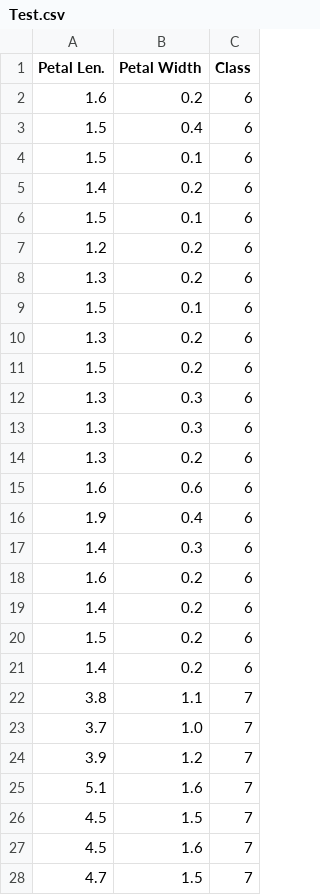
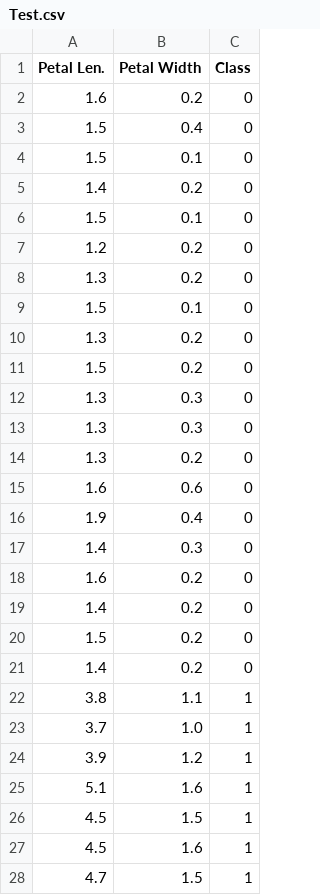
Before and after one commit to KKamp2015/PatternRecognition, a CSV file: Test.csv, drawn as a sheet; only a part is shown; the diff covers the shown part only.

```diff
--- a/Test.csv
+++ b/Test.csv
@@ -1,28 +1,28 @@
 Petal Len.,Petal Width,Class
-1.6,0.2,6
-1.5,0.4,6
-1.5,0.1,6
-1.4,0.2,6
-1.5,0.1,6
-1.2,0.2,6
-1.3,0.2,6
-1.5,0.1,6
-1.3,0.2,6
-1.5,0.2,6
-1.3,0.3,6
-1.3,0.3,6
-1.3,0.2,6
-1.6,0.6,6
-1.9,0.4,6
-1.4,0.3,6
-1.6,0.2,6
-1.4,0.2,6
-1.5,0.2,6
-1.4,0.2,6
-3.8,1.1,7
-3.7,1.0,7
-3.9,1.2,7
-5.1,1.6,7
-4.5,1.5,7
-4.5,1.6,7
-4.7,1.5,7
+1.6,0.2,0
+1.5,0.4,0
+1.5,0.1,0
+1.4,0.2,0
+1.5,0.1,0
+1.2,0.2,0
+1.3,0.2,0
+1.5,0.1,0
+1.3,0.2,0
+1.5,0.2,0
+1.3,0.3,0
+1.3,0.3,0
+1.3,0.2,0
+1.6,0.6,0
+1.9,0.4,0
+1.4,0.3,0
+1.6,0.2,0
+1.4,0.2,0
+1.5,0.2,0
+1.4,0.2,0
+3.8,1.1,1
+3.7,1.0,1
+3.9,1.2,1
+5.1,1.6,1
+4.5,1.5,1
+4.5,1.6,1
+4.7,1.5,1
```
Also changed, not shown: 33 edited cells elsewhere in this file, Validation.csv, 1 other file.
